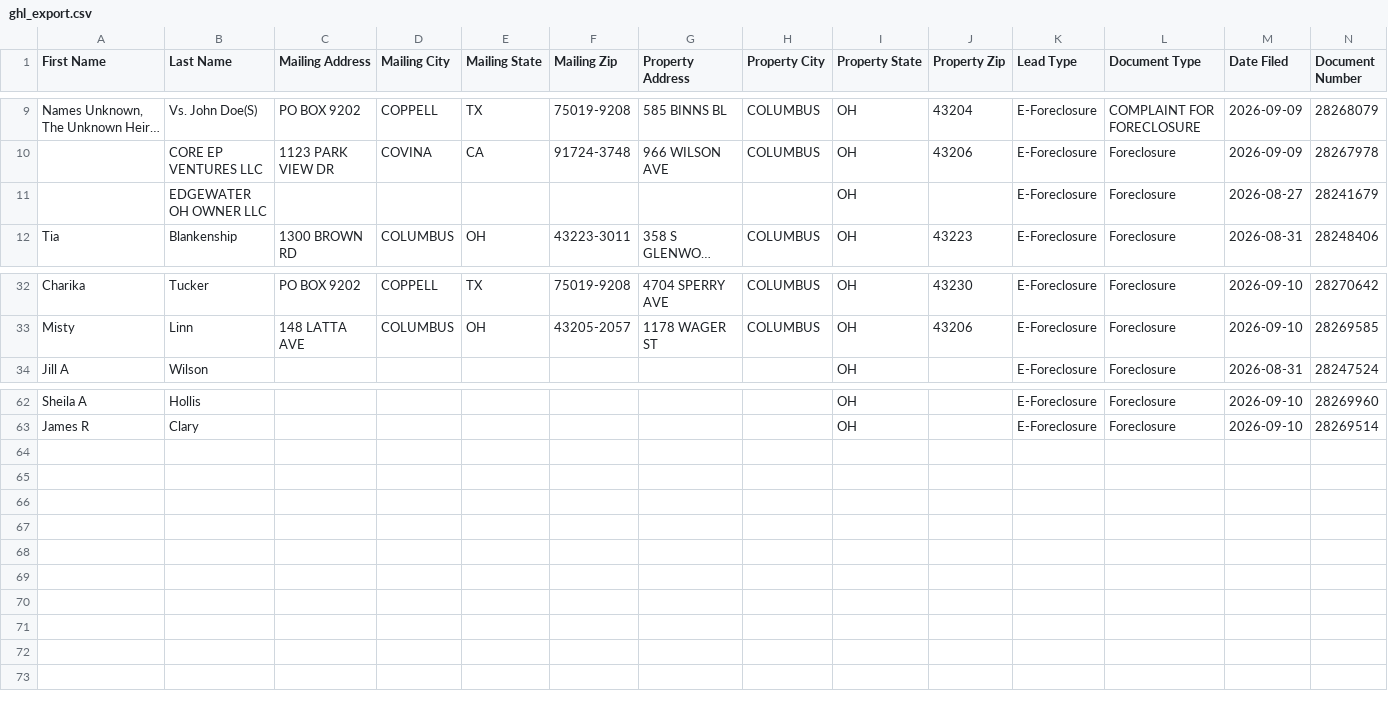
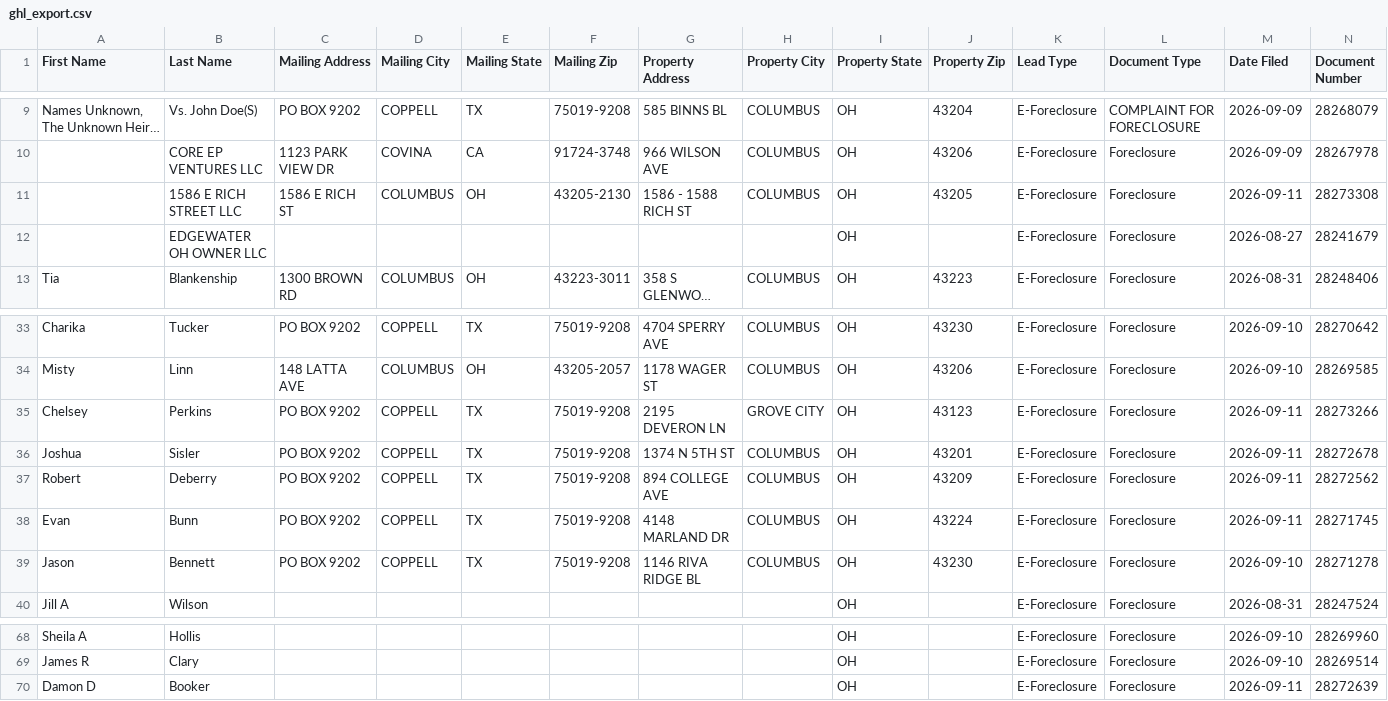
Before and after one commit to mauricewilli572000-cloud/franklin-foreclosure-scraper, a CSV file: dashboard/ghl_export.csv, drawn as a sheet; only a part is shown, gaps mark what is left out; long unchanged cells end in …; rows hold the shown columns only; the diff names each change by its address in the sheet, - before the commit and + after, or states it on an @@ line.

```diff
--- a/dashboard/ghl_export.csv
+++ b/dashboard/ghl_export.csv
+row 11:  | 1586 E RICH STREET LLC | 1586 E RICH ST | COLUMBUS | OH | 43205-2130 | 1586 - 1588 RICH ST | COLUMBUS | OH | 43205 | E-Foreclosure | Foreclosure | 2026-09-11 | 28273308
+row 35: Chelsey | Perkins | PO BOX 9202 | COPPELL | TX | 75019-9208 | 2195 DEVERON LN | GROVE CITY | OH | 43123 | E-Foreclosure | Foreclosure | 2026-09-11 | 28273266
+row 36: Joshua | Sisler | PO BOX 9202 | COPPELL | TX | 75019-9208 | 1374 N 5TH ST | COLUMBUS | OH | 43201 | E-Foreclosure | Foreclosure | 2026-09-11 | 28272678
+row 37: Robert | Deberry | PO BOX 9202 | COPPELL | TX | 75019-9208 | 894 COLLEGE AVE | COLUMBUS | OH | 43209 | E-Foreclosure | Foreclosure | 2026-09-11 | 28272562
+row 38: Evan | Bunn | PO BOX 9202 | COPPELL | TX | 75019-9208 | 4148 MARLAND DR | COLUMBUS | OH | 43224 | E-Foreclosure | Foreclosure | 2026-09-11 | 28271745
+row 39: Jason | Bennett | PO BOX 9202 | COPPELL | TX | 75019-9208 | 1146 RIVA RIDGE BL | COLUMBUS | OH | 43230 | E-Foreclosure | Foreclosure | 2026-09-10 | 28271278
+row 70: Damon D | Booker |  |  |  |  |  |  | OH |  | E-Foreclosure | Foreclosure | 2026-09-11 | 28272639
```
Also changed, not shown: 2 other files.
